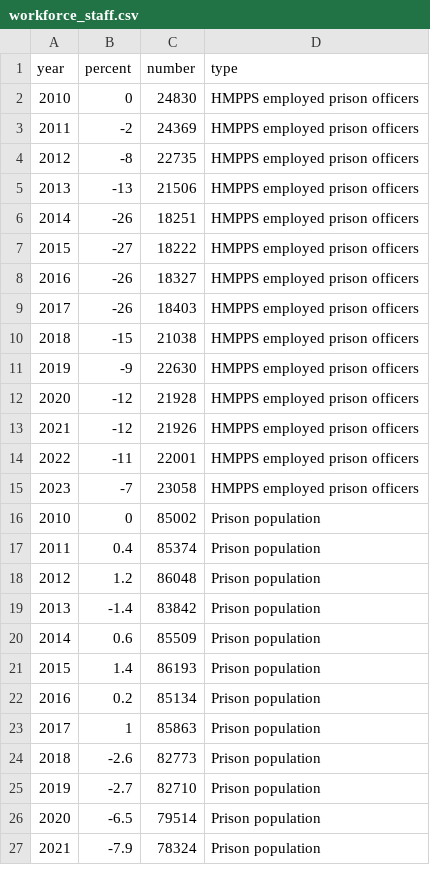
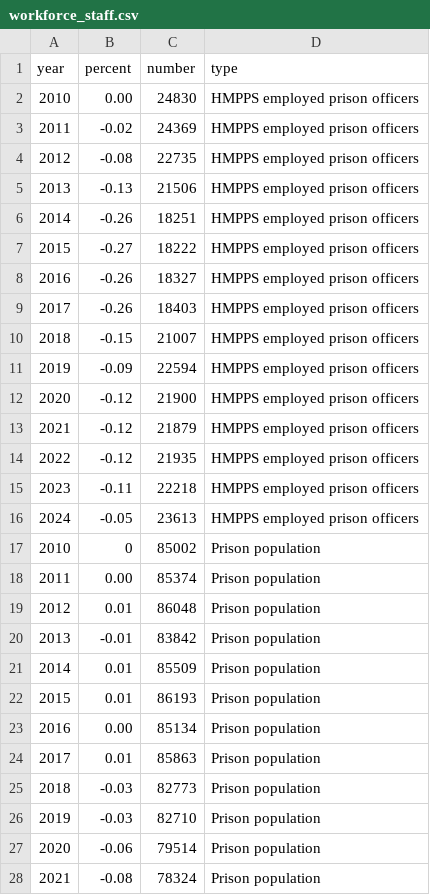
Before and after one commit to Prison-Reform-Trust/bromley_briefings, a CSV file: data/processed/state_of_our_prisons/workforce_staff.csv, drawn as a sheet; only a part is shown; the diff covers the shown part only.

Commit message:
Update workforce staff data and refactor visualization script for improved clarity and modularity

```diff
--- a/data/processed/state_of_our_prisons/workforce_staff.csv
+++ b/data/processed/state_of_our_prisons/workforce_staff.csv
@@ -1,27 +1,28 @@
 year,percent,number,type
-2010,0,24830,HMPPS employed prison officers
-2011,-2,24369,HMPPS employed prison officers
-2012,-8,22735,HMPPS employed prison officers
-2013,-13,21506,HMPPS employed prison officers
-2014,-26,18251,HMPPS employed prison officers
-2015,-27,18222,HMPPS employed prison officers
-2016,-26,18327,HMPPS employed prison officers
-2017,-26,18403,HMPPS employed prison officers
-2018,-15,21038,HMPPS employed prison officers
-2019,-9,22630,HMPPS employed prison officers
-2020,-12,21928,HMPPS employed prison officers
-2021,-12,21926,HMPPS employed prison officers
-2022,-11,22001,HMPPS employed prison officers
-2023,-7,23058,HMPPS employed prison officers
+2010,0.00,24830,HMPPS employed prison officers
+2011,-0.02,24369,HMPPS employed prison officers
+2012,-0.08,22735,HMPPS employed prison officers
+2013,-0.13,21506,HMPPS employed prison officers
+2014,-0.26,18251,HMPPS employed prison officers
+2015,-0.27,18222,HMPPS employed prison officers
+2016,-0.26,18327,HMPPS employed prison officers
+2017,-0.26,18403,HMPPS employed prison officers
+2018,-0.15,21007,HMPPS employed prison officers
+2019,-0.09,22594,HMPPS employed prison officers
+2020,-0.12,21900,HMPPS employed prison officers
+2021,-0.12,21879,HMPPS employed prison officers
+2022,-0.12,21935,HMPPS employed prison officers
+2023,-0.11,22218,HMPPS employed prison officers
+2024,-0.05,23613,HMPPS employed prison officers
 2010,0,85002,Prison population
-2011,0.4,85374,Prison population
-2012,1.2,86048,Prison population
-2013,-1.4,83842,Prison population
-2014,0.6,85509,Prison population
-2015,1.4,86193,Prison population
-2016,0.2,85134,Prison population
-2017,1,85863,Prison population
-2018,-2.6,82773,Prison population
-2019,-2.7,82710,Prison population
-2020,-6.5,79514,Prison population
-2021,-7.9,78324,Prison population
+2011,0.00,85374,Prison population
+2012,0.01,86048,Prison population
+2013,-0.01,83842,Prison population
+2014,0.01,85509,Prison population
+2015,0.01,86193,Prison population
+2016,0.00,85134,Prison population
+2017,0.01,85863,Prison population
+2018,-0.03,82773,Prison population
+2019,-0.03,82710,Prison population
+2020,-0.06,79514,Prison population
+2021,-0.08,78324,Prison population
```
Also changed, not shown: 1 added row and 2 edited cells elsewhere in this file, 1 other file.
